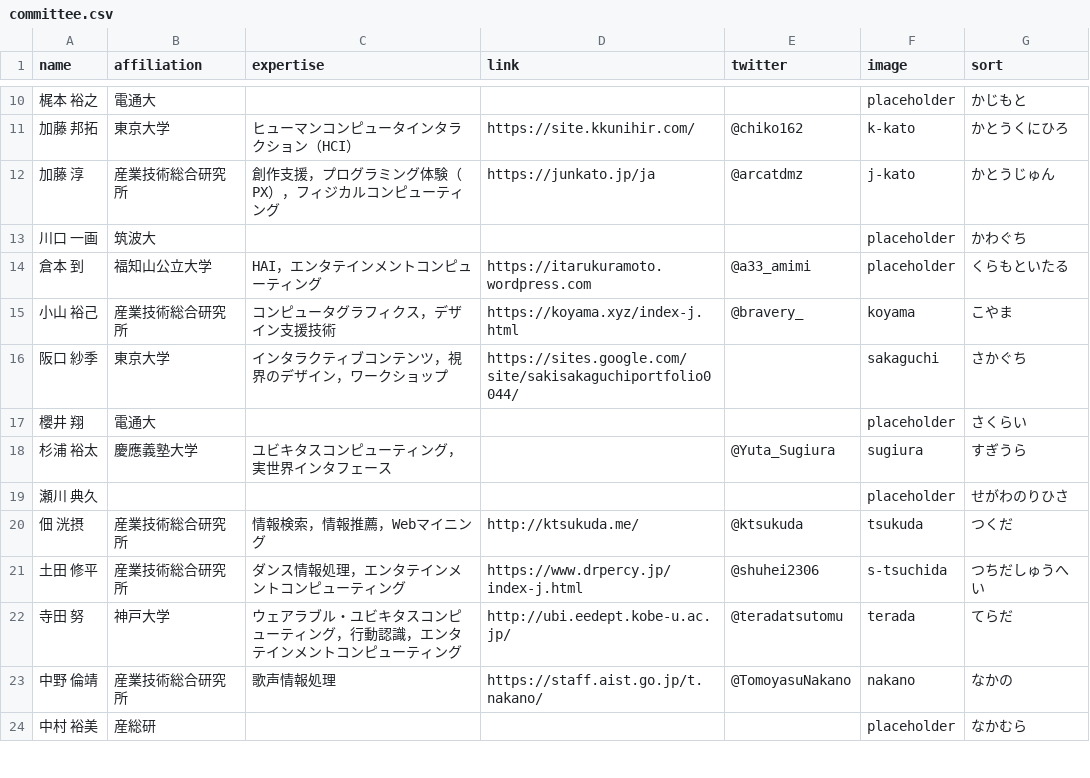
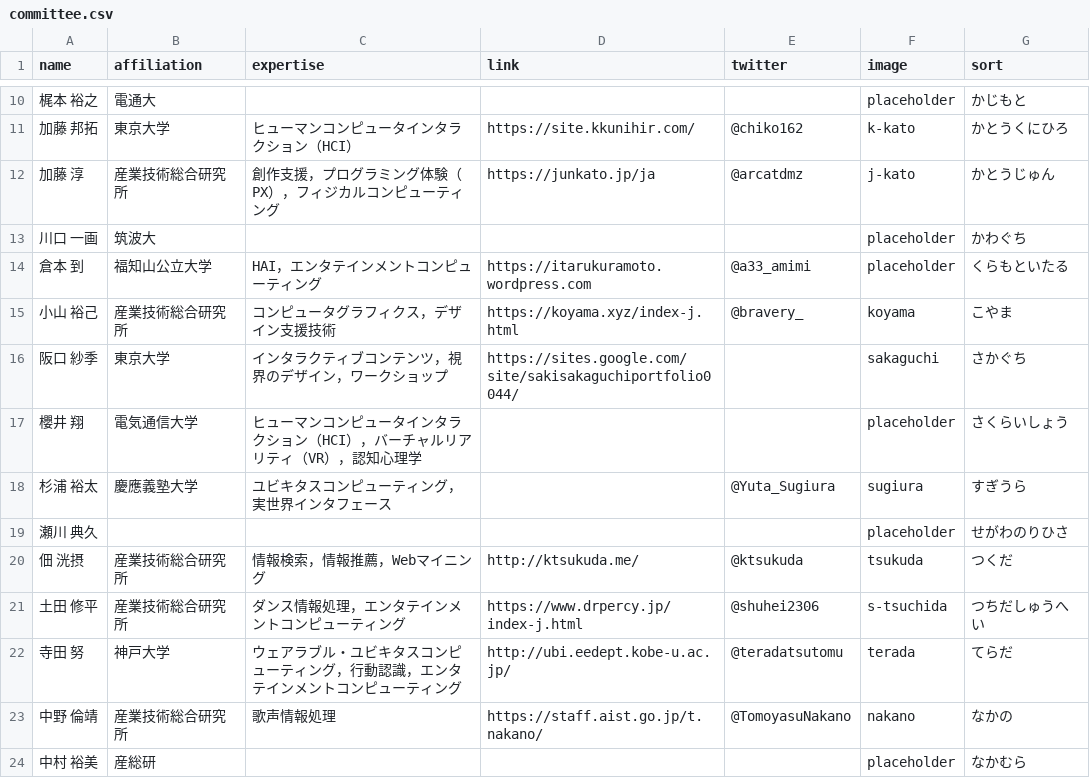
Before and after one commit to WISSOrg/web2019, a CSV file: src/data/committee.csv, drawn as a sheet; only a part is shown, gaps mark what is left out.

Commit message:
Update committee.csv

```diff
--- a/src/data/committee.csv
+++ b/src/data/committee.csv
@@ -16,3 +16,3 @@ name,affiliation,expertise,link,twitter,image,sort
 阪口 紗季,東京大学,インタラクティブコンテンツ，視界のデザイン，ワークショップ,https://sites.google.com/site/sakisakaguchiportfolio0044/,,sakaguchi,さかぐち
-櫻井 翔,電通大,,,,placeholder,さくらい
+櫻井 翔,電気通信大学,ヒューマンコンピュータインタラクション（HCI），バーチャルリアリティ（VR），認知心理学,,,placeholder,さくらいしょう
 杉浦 裕太,慶應義塾大学,ユビキタスコンピューティング，実世界インタフェース,,@Yuta_Sugiura,sugiura,すぎうら
```
